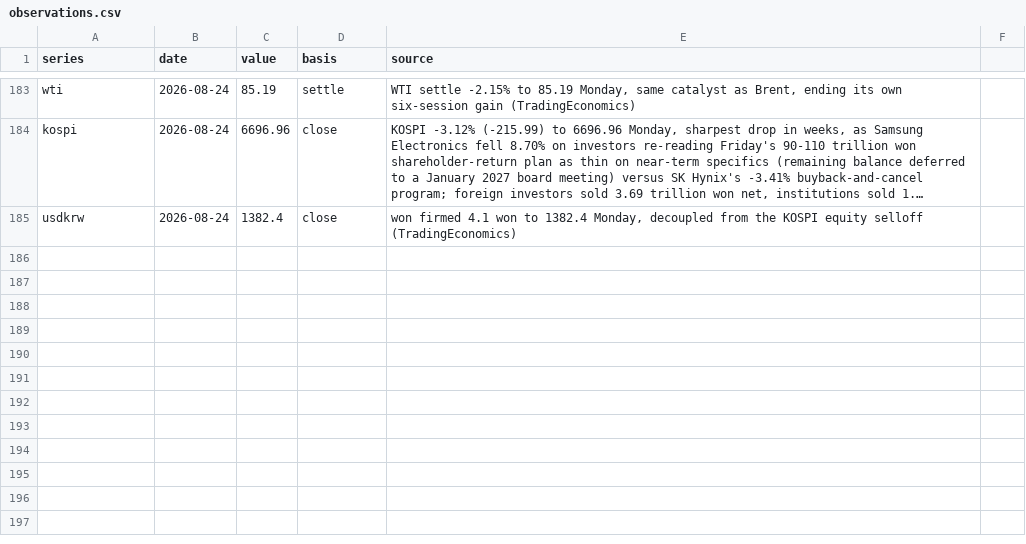
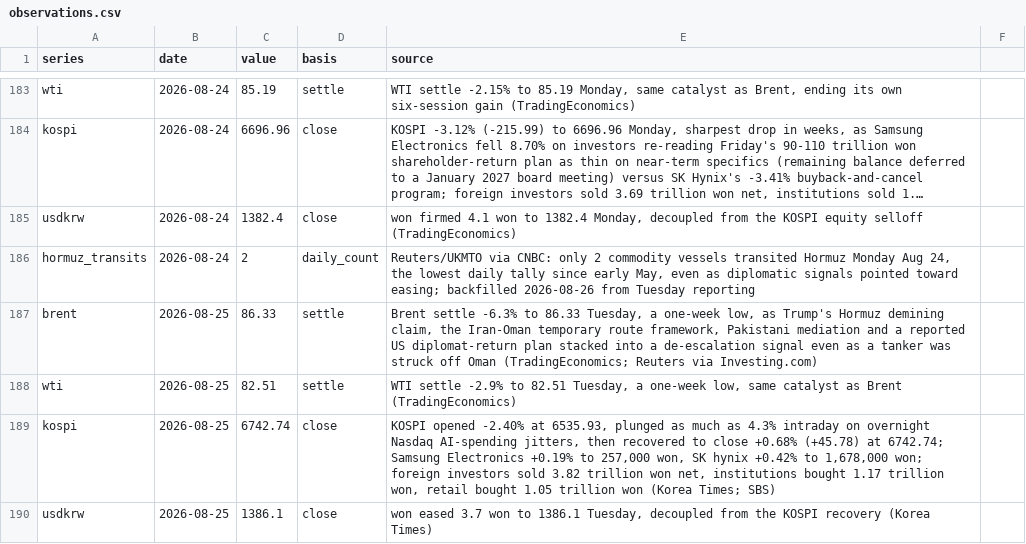
Before and after one commit to willsheo/middle-east-news, a CSV file: data/observations.csv, drawn as a sheet; only a part is shown, gaps mark what is left out; long unchanged cells end in …; the diff names each change by its address in the sheet, - before the commit and + after, or states it on an @@ line.

```diff
--- a/data/observations.csv
+++ b/data/observations.csv
+row 186: hormuz_transits | 2026-08-24 | 2 | daily_count | Reuters/UKMTO via CNBC: only 2 commodity vessels transited Hormuz Monday Aug 24, the lowest daily tally since early May, even as diplomatic signals pointed toward easing; backfilled 2026-08-26 from Tuesday reporting
+row 187: brent | 2026-08-25 | 86.33 | settle | Brent settle -6.3% to 86.33 Tuesday, a one-week low, as Trump's Hormuz demining claim, the Iran-Oman temporary route framework, Pakistani mediation and a reported US diplomat-return plan stacked into a de-escalation signal even as a tanker was struck off Oman (TradingEconomics; Reuters via Investing.com)
+row 188: wti | 2026-08-25 | 82.51 | settle | WTI settle -2.9% to 82.51 Tuesday, a one-week low, same catalyst as Brent (TradingEconomics)
+row 189: kospi | 2026-08-25 | 6742.74 | close | KOSPI opened -2.40% at 6535.93, plunged as much as 4.3% intraday on overnight Nasdaq AI-spending jitters, then recovered to close +0.68% (+45.78) at 6742.74; Samsung Electronics +0.19% to 257,000 won, SK hynix +0.42% to 1,678,000 won; foreign investors sold 3.82 trillion won net, institutions bought 1.17 trillion won, retail bought 1.05 trillion won (Korea Times; SBS)
+row 190: usdkrw | 2026-08-25 | 1386.1 | close | won eased 3.7 won to 1386.1 Tuesday, decoupled from the KOSPI recovery (Korea Times)
```
Also changed, not shown: data/events.csv, data/places.csv, 11 other files.
